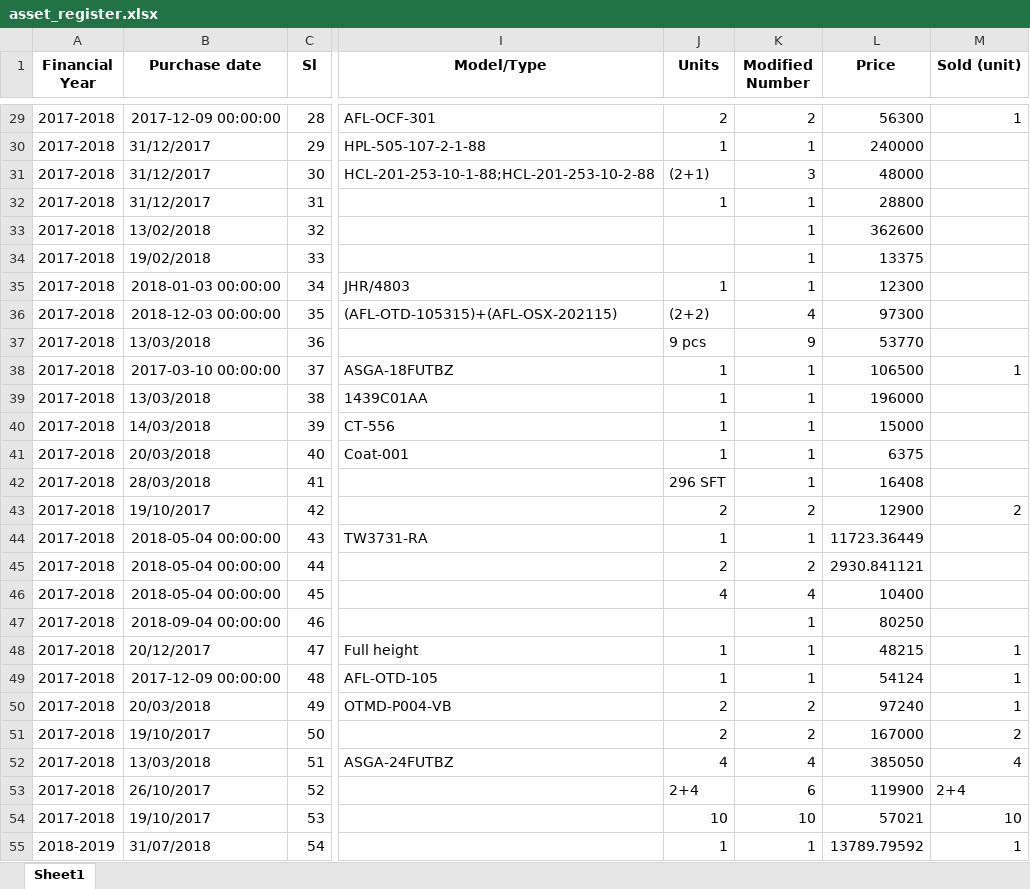
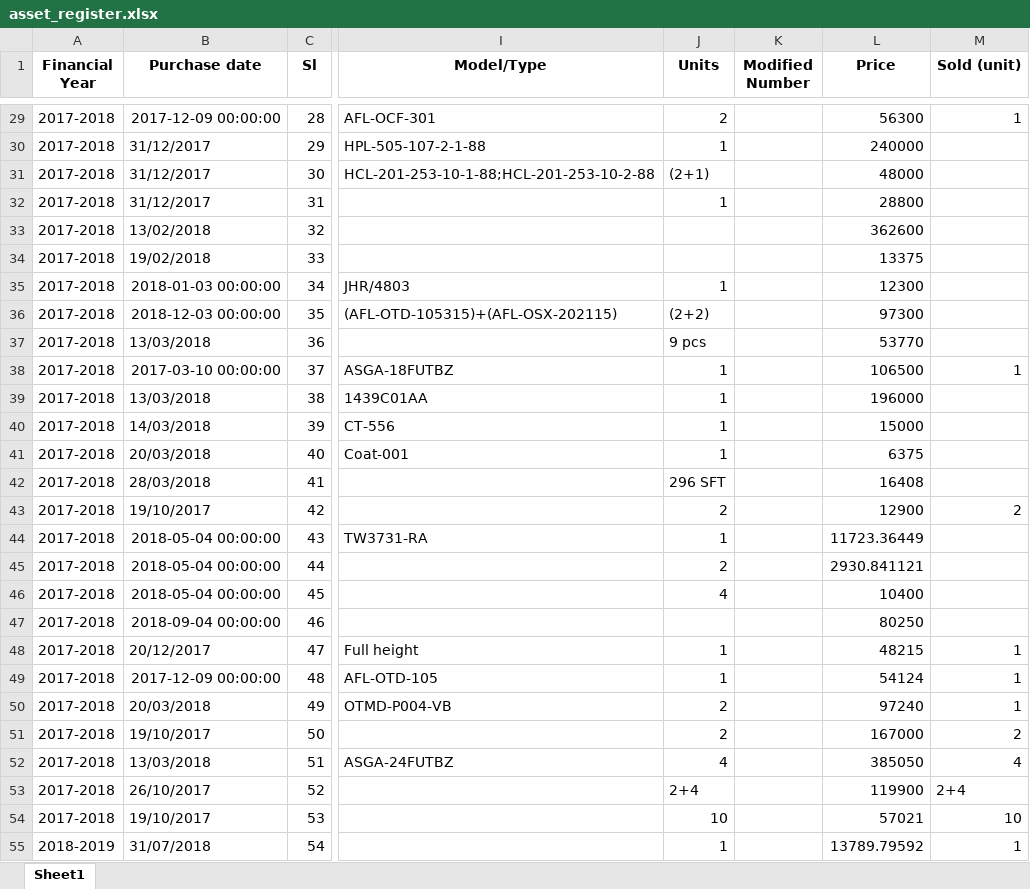
Before and after one commit to ANIKFRCBD/AFAR-ready, an Excel workbook: afar_project/csv_path/sample/asset_register.xlsx, sheet Sheet1, drawn as a sheet; only a part is shown, gaps mark what is left out; values as stored, in another font and other column widths than the file's, no borders; the diff covers the shown part only; the diff names each change by its address in the sheet, - before the commit and + after, or states it on an @@ line.

```diff
--- a/afar_project/csv_path/sample/asset_register.xlsx (sheet Sheet1)
+++ b/afar_project/csv_path/sample/asset_register.xlsx (sheet Sheet1)
-K29 (Modified Number): 2
+K29 (Modified Number): (empty)
-K30 (Modified Number): 1
+K30 (Modified Number): (empty)
-K31 (Modified Number): 3
+K31 (Modified Number): (empty)
-K32:K35 (Modified Number): 1
+K32:K35 (Modified Number): (empty)
-K36 (Modified Number): 4
+K36 (Modified Number): (empty)
-K37 (Modified Number): 9
+K37 (Modified Number): (empty)
-K38:K42 (Modified Number): 1
+K38:K42 (Modified Number): (empty)
-K43 (Modified Number): 2
+K43 (Modified Number): (empty)
-K44 (Modified Number): 1
+K44 (Modified Number): (empty)
-K45 (Modified Number): 2
+K45 (Modified Number): (empty)
-K46 (Modified Number): 4
+K46 (Modified Number): (empty)
-K47:K49 (Modified Number): 1
+K47:K49 (Modified Number): (empty)
-K50:K51 (Modified Number): 2
+K50:K51 (Modified Number): (empty)
-K52 (Modified Number): 4
+K52 (Modified Number): (empty)
-K53 (Modified Number): 6
+K53 (Modified Number): (empty)
-K54 (Modified Number): 10
+K54 (Modified Number): (empty)
-K55 (Modified Number): 1
+K55 (Modified Number): (empty)
```
Also changed, not shown: 274 edited cells elsewhere in this sheet, afar_project/csv_path/sample/asset_registerxxx.xlsx, afar_project/csv_path/sample/modified_asset_register.xlsx, 7 other files.
